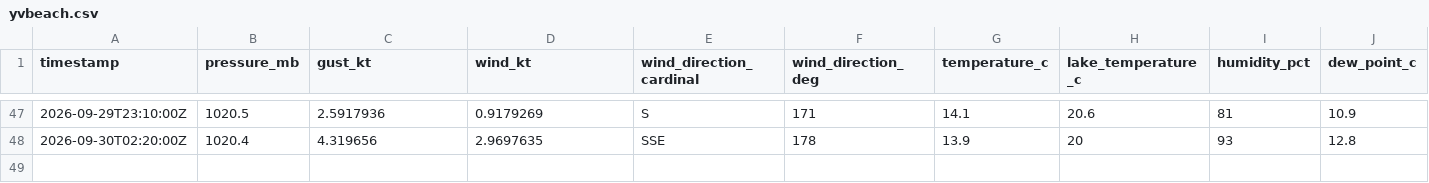
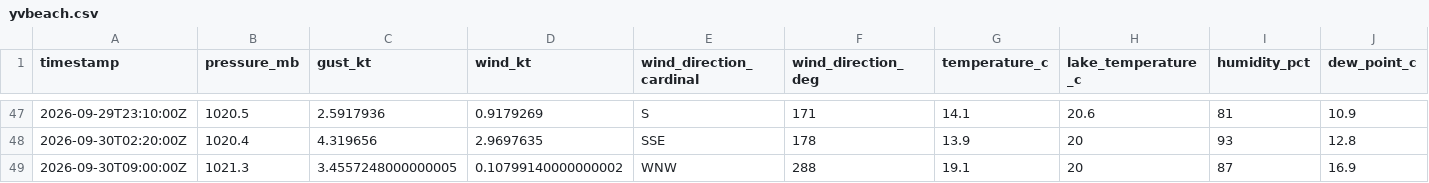
Before and after one commit to marcburri/kite-weather, a CSV file: data/yvbeach.csv, drawn as a sheet; only a part is shown, gaps mark what is left out; rows hold the shown columns only; the diff names each change by its address in the sheet, - before the commit and + after, or states it on an @@ line.

```diff
--- a/data/yvbeach.csv
+++ b/data/yvbeach.csv
+row 49: 2026-09-30T09:00:00Z | 1021.3 | 3.4557248000000005 | 0.10799140000000002 | WNW | 288 | 19.1 | 20 | 87 | 16.9
```
Also changed, not shown: data/silvaplana.csv.
